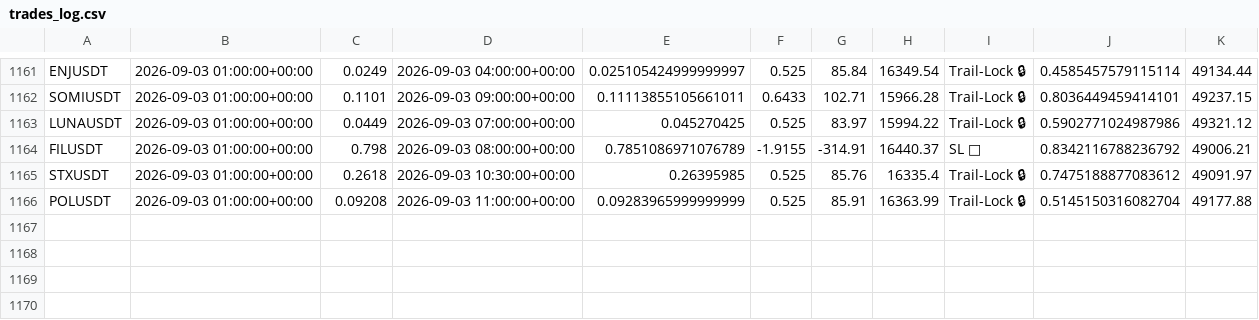
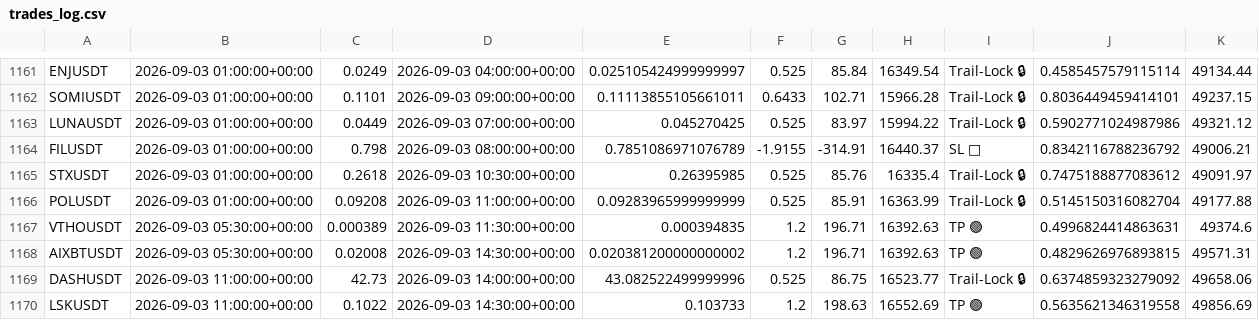
Before and after one commit to tlal1000666-ux/scalpingtalalbot, a CSV file: trades_log.csv, drawn as a sheet; only a part is shown, gaps mark what is left out; the diff names each change by its address in the sheet, - before the commit and + after, or states it on an @@ line.

```diff
--- a/trades_log.csv
+++ b/trades_log.csv
+row 1167: VTHOUSDT | 2026-09-03 05:30:00+00:00 | 0.000389 | 2026-09-03 11:30:00+00:00 | 0.000394835 | 1.2 | 196.71 | 16392.63 | TP 🟢 | 0.4996824414863631 | 49374.6
+row 1168: AIXBTUSDT | 2026-09-03 05:30:00+00:00 | 0.02008 | 2026-09-03 14:30:00+00:00 | 0.020381200000000002 | 1.2 | 196.71 | 16392.63 | TP 🟢 | 0.4829626976893815 | 49571.31
+row 1169: DASHUSDT | 2026-09-03 11:00:00+00:00 | 42.73 | 2026-09-03 14:00:00+00:00 | 43.082522499999996 | 0.525 | 86.75 | 16523.77 | Trail-Lock 🔒 | 0.6374859323279092 | 49658.06
+row 1170: LSKUSDT | 2026-09-03 11:00:00+00:00 | 0.1022 | 2026-09-03 14:30:00+00:00 | 0.103733 | 1.2 | 198.63 | 16552.69 | TP 🟢 | 0.5635621346319558 | 49856.69
```
Also changed, not shown: shadow_trades_log.csv, 1 other file.
